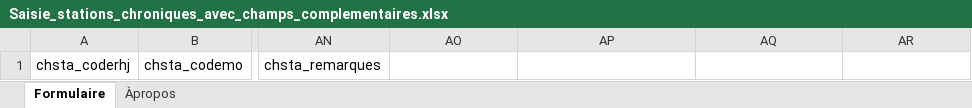
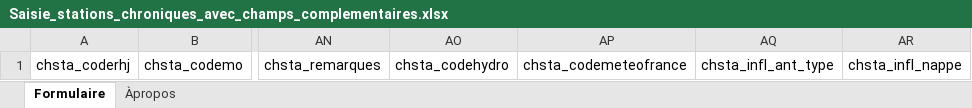
Before and after one commit to jbfagotfede39/notice-thermie, an Excel workbook: data/Stations/Saisie_stations_chroniques_avec_champs_complementaires.xlsx, sheet Formulaire, drawn as a sheet; only a part is shown, gaps mark what is left out; values as stored, in another font and other column widths than the file's, no borders; the diff names each change by its address in the sheet, - before the commit and + after, or states it on an @@ line.

Commit message:
## 2025-05-12 ### Ajouts - Ajout des champs `chsta_codehydro`, `chsta_codemeteofrance`, `chsta_infl_ant_type`, `chsta_infl_nappe` dans le fichier excel des stations

```diff
--- a/data/Stations/Saisie_stations_chroniques_avec_champs_complementaires.xlsx (sheet Formulaire)
+++ b/data/Stations/Saisie_stations_chroniques_avec_champs_complementaires.xlsx (sheet Formulaire)
-AO1: (empty)
+AO1: chsta_codehydro
-AP1: (empty)
+AP1: chsta_codemeteofrance
-AQ1: (empty)
+AQ1: chsta_infl_ant_type
-AR1: (empty)
+AR1: chsta_infl_nappe
```
Also changed, not shown: sheet Àpropos, 6 other files.
